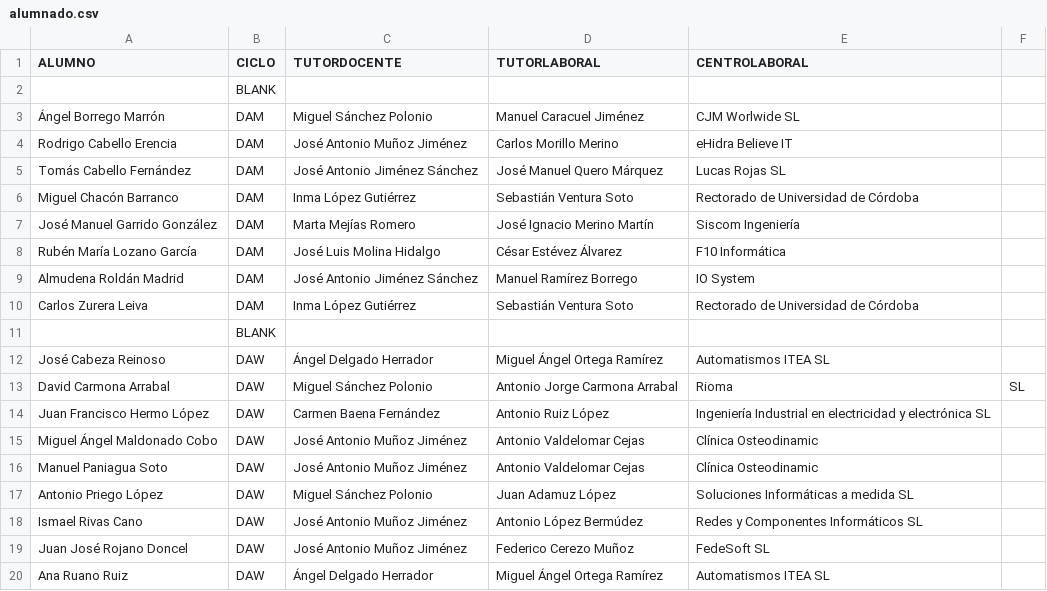
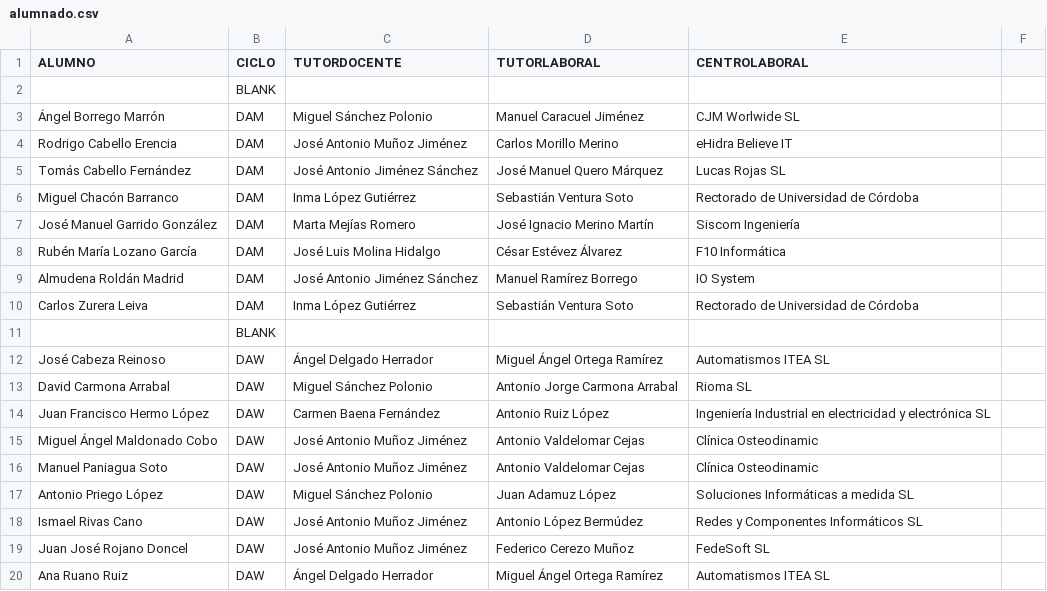
Before and after one commit to jamj2000/semana-fct, a CSV file: assets/alumnado.csv, drawn as a sheet.

Commit message:
Update alumnado.csv

```diff
--- a/assets/alumnado.csv
+++ b/assets/alumnado.csv
@@ -12,3 +12,3 @@ Carlos Zurera Leiva,DAM,Inma López Gutiérrez,Sebastián Ventura Soto,Rectorado
 José Cabeza Reinoso,DAW,Ángel Delgado Herrador,Miguel Ángel Ortega Ramírez,Automatismos ITEA SL
-David Carmona Arrabal,DAW,Miguel Sánchez Polonio,Antonio Jorge Carmona Arrabal,Rioma, SL
+David Carmona Arrabal,DAW,Miguel Sánchez Polonio,Antonio Jorge Carmona Arrabal,Rioma SL
 Juan Francisco Hermo López,DAW,Carmen Baena Fernández,Antonio Ruiz López,Ingeniería Industrial en electricidad y electrónica SL
```
